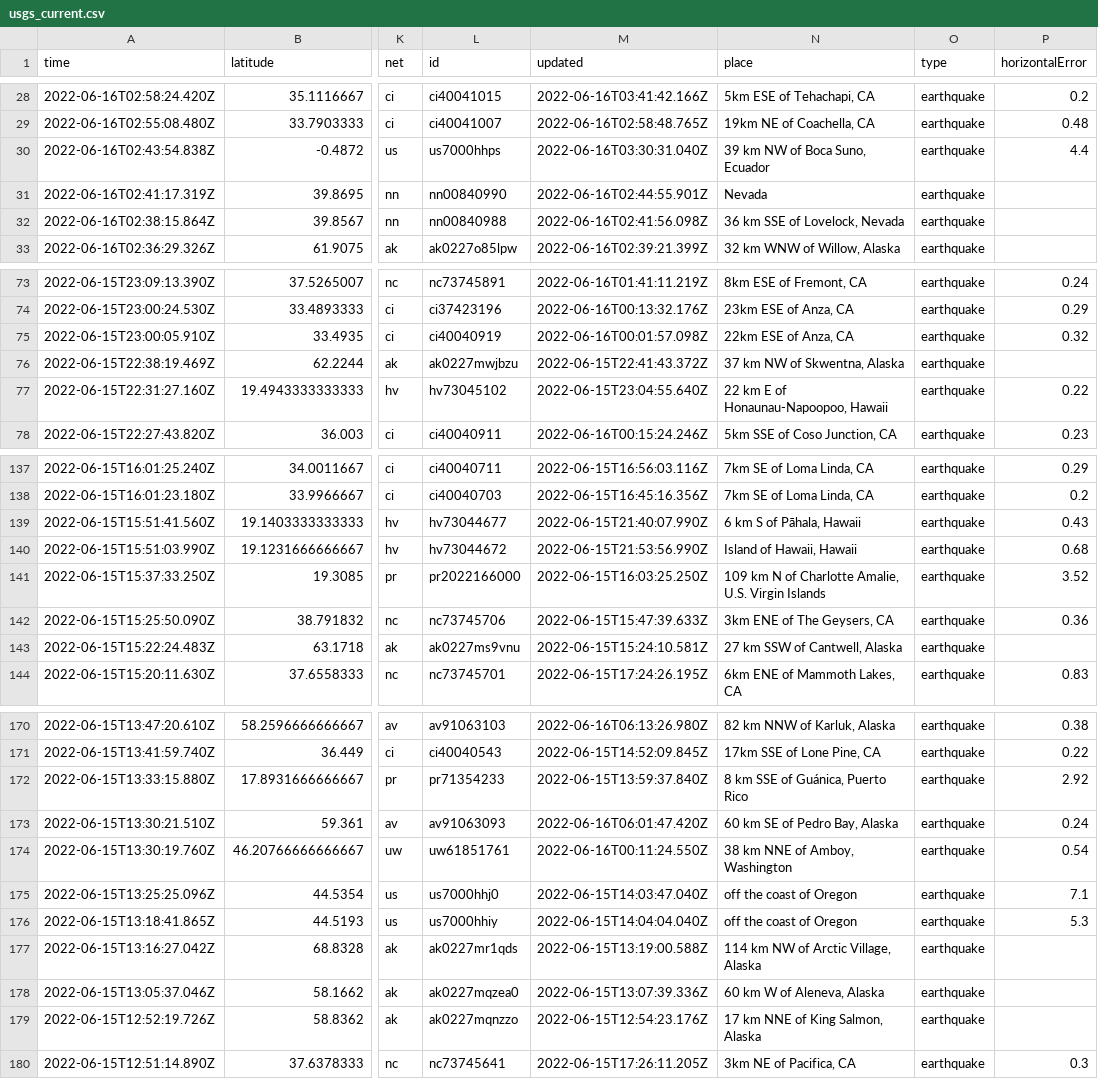
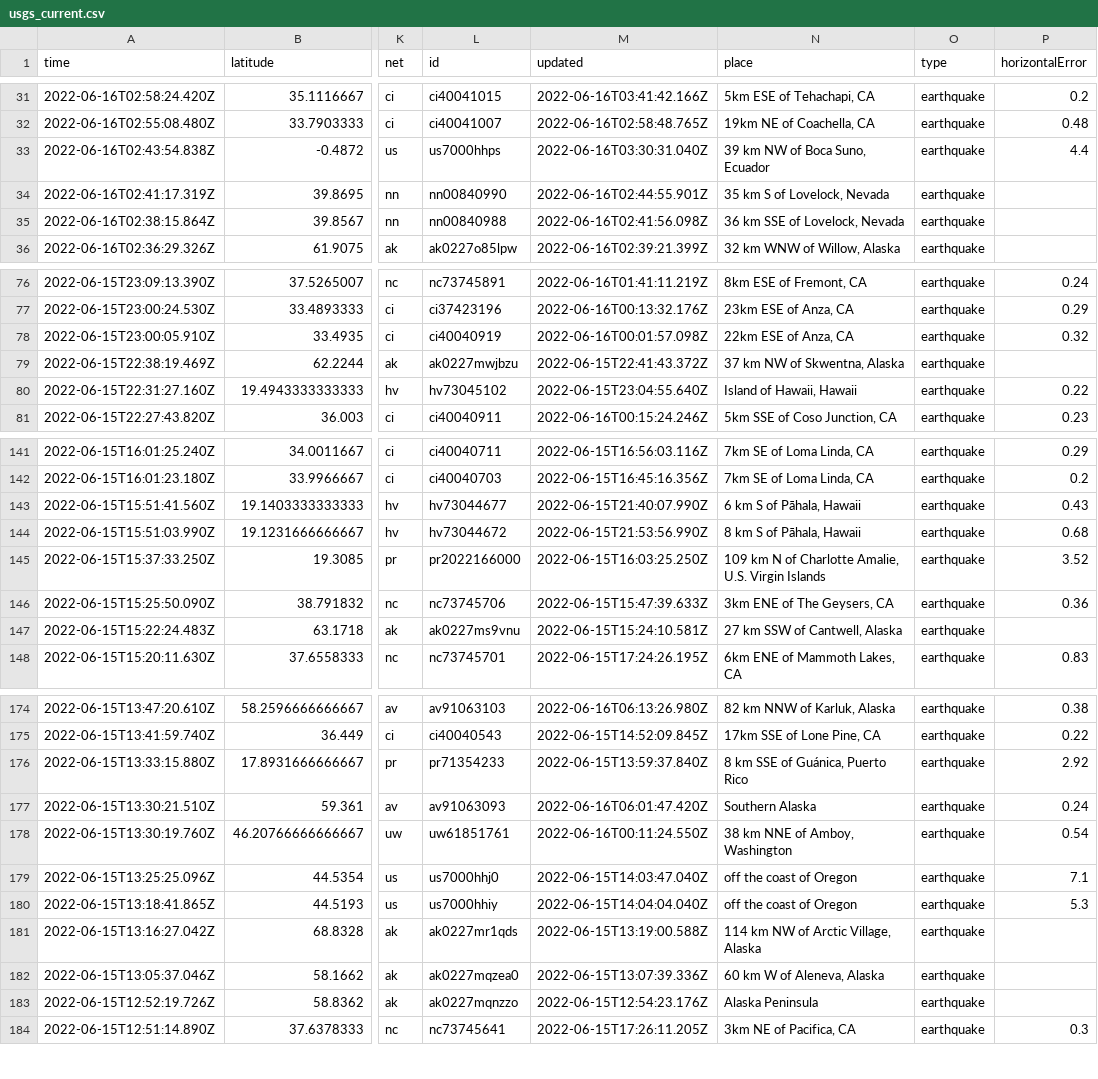
Before and after one commit to lalers/my-data-robot, a CSV file: usgs_current.csv, drawn as a sheet; only a part is shown, gaps mark what is left out; addresses are those after the commit; the diff covers the shown part only; the diff names each change by its address in the sheet, - before the commit and + after, or states it on an @@ line.

```diff
--- a/usgs_current.csv
+++ b/usgs_current.csv
-N34 (place): Nevada
+N34 (place): 35 km S of Lovelock, Nevada
-N80 (place): 22 km E of Honaunau-Napoopoo, Hawaii
+N80 (place): Island of Hawaii, Hawaii
-N144 (place): Island of Hawaii, Hawaii
+N144 (place): 8 km S of Pāhala, Hawaii
-N177 (place): 60 km SE of Pedro Bay, Alaska
+N177 (place): Southern Alaska
-N183 (place): 17 km NNE of King Salmon, Alaska
+N183 (place): Alaska Peninsula
```
Also changed, not shown: 4 added rows, 4 removed rows and 5 edited cells elsewhere in this file.
